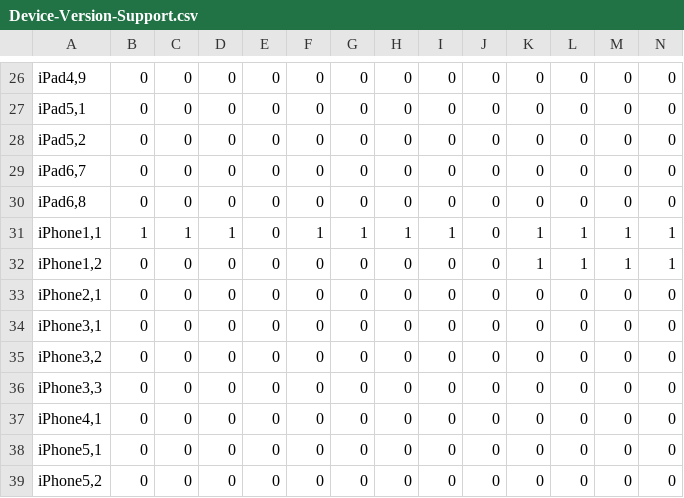
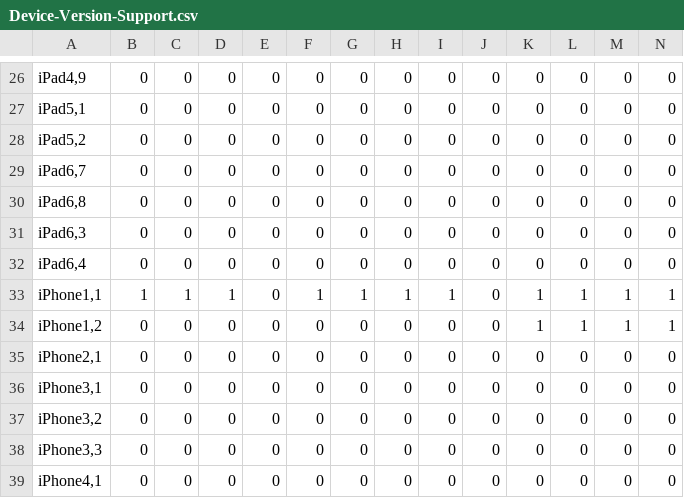
Before and after one commit to KyLeggiero/iOS-Plaintext-Stats, a CSV file: Device-Version-Support.csv, drawn as a sheet; only a part is shown, gaps mark what is left out; the shorter side is filled out with more unchanged rows; rows hold the shown columns only; the diff names each change by its address in the sheet, - before the commit and + after, or states it on an @@ line.

Commit message:
Added 9.7-inch iPad Pro

```diff
--- a/Device-Version-Support.csv
+++ b/Device-Version-Support.csv
+row 31: iPad6,3 | 0 | 0 | 0 | 0 | 0 | 0 | 0 | 0 | 0 | 0 | 0 | 0 | 0
+row 32: iPad6,4 | 0 | 0 | 0 | 0 | 0 | 0 | 0 | 0 | 0 | 0 | 0 | 0 | 0
```
